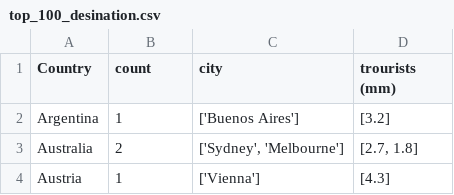
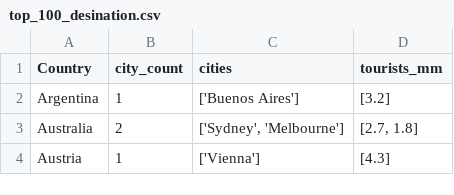
Before and after one commit to EstellaYu/ETL_Project, a CSV file: Output/top_100_desination.csv, drawn as a sheet; only a part is shown.

```diff
--- a/Output/top_100_desination.csv
+++ b/Output/top_100_desination.csv
@@ -1,2 +1,2 @@
-Country,count,city,trourists (mm)
+Country,city_count,cities,tourists_mm
 Argentina,1,['Buenos Aires'],[3.2]
```
Also changed, not shown: Output/GDP_2018.csv, Output/world_population.csv, 6 other files.
